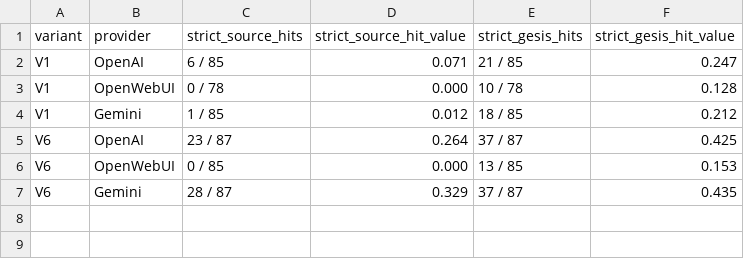
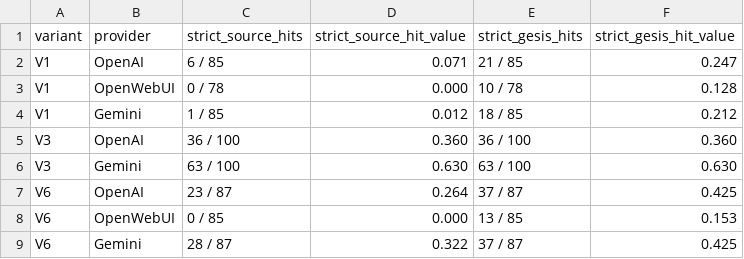
Before and after one commit to momenifi/Findability-of-Gesis-dataset-by-LLMs, a CSV file: reports/model_comparison/provider_strict_source_gesis_summary.csv, drawn as a sheet.

```diff
--- a/reports/model_comparison/provider_strict_source_gesis_summary.csv
+++ b/reports/model_comparison/provider_strict_source_gesis_summary.csv
@@ -4,4 +4,6 @@ V1;OpenWebUI;0 / 78;0.000;10 / 78;0.128
 V1;Gemini;1 / 85;0.012;18 / 85;0.212
+V3;OpenAI;36 / 100;0.360;36 / 100;0.360
+V3;Gemini;63 / 100;0.630;63 / 100;0.630
 V6;OpenAI;23 / 87;0.264;37 / 87;0.425
 V6;OpenWebUI;0 / 85;0.000;13 / 85;0.153
-V6;Gemini;28 / 87;0.329;37 / 87;0.435
+V6;Gemini;28 / 87;0.322;37 / 87;0.425
```
Also changed, not shown: reports/model_comparison/openai_gemini_variant_comparison_summary.csv, reports/model_comparison/provider_variant_comparison_summary.csv, 6 other files.
